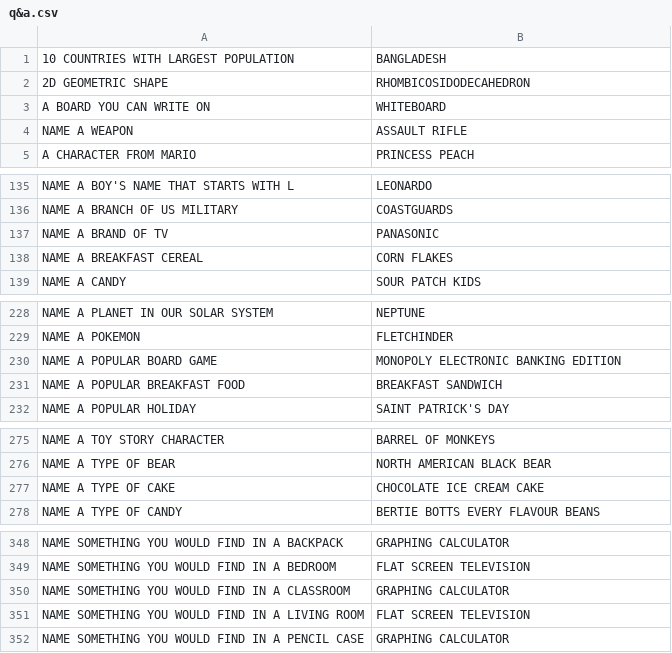
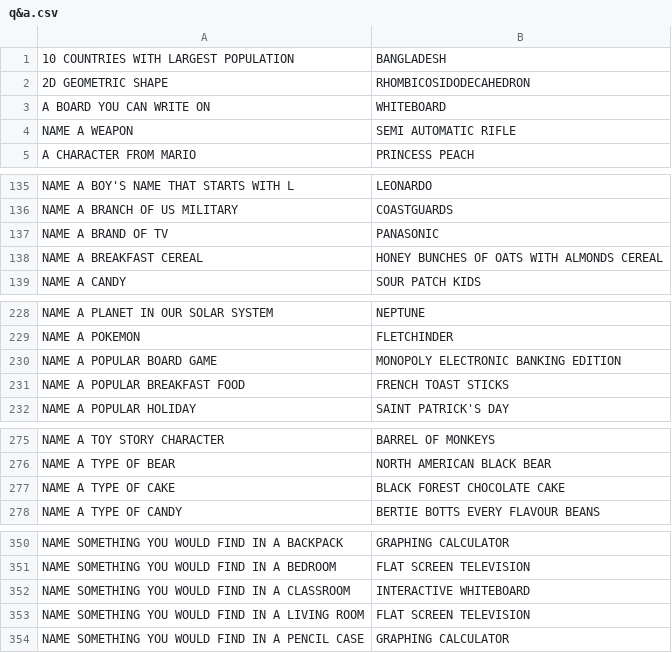
Before and after one commit to Nwbyyy/Type-Or-Py, a CSV file: q&a.csv, drawn as a sheet; only a part is shown, gaps mark what is left out; the diff covers the shown part only.

```diff
--- a/q&a.csv
+++ b/q&a.csv
@@ -3,3 +3,3 @@
 A BOARD YOU CAN WRITE ON,WHITEBOARD
-NAME A WEAPON, ASSAULT RIFLE
+NAME A WEAPON, SEMI AUTOMATIC RIFLE
 A CHARACTER FROM MARIO,PRINCESS PEACH
@@ -137,3 +137,3 @@ NAME A BRANCH OF US MILITARY,COASTGUARDS
 NAME A BRAND OF TV,PANASONIC
-NAME A BREAKFAST CEREAL,CORN FLAKES
+NAME A BREAKFAST CEREAL,HONEY BUNCHES OF OATS WITH ALMONDS CEREAL
 NAME A CANDY,SOUR PATCH KIDS
@@ -230,3 +230,3 @@ NAME A POKEMON,FLETCHINDER
 NAME A POPULAR BOARD GAME,MONOPOLY ELECTRONIC BANKING EDITION
-NAME A POPULAR BREAKFAST FOOD,BREAKFAST SANDWICH
+NAME A POPULAR BREAKFAST FOOD,FRENCH TOAST STICKS
 NAME A POPULAR HOLIDAY,SAINT PATRICK'S DAY
@@ -276,3 +276,3 @@ NAME A TOY STORY CHARACTER,BARREL OF MONKEYS
 NAME A TYPE OF BEAR,NORTH AMERICAN BLACK BEAR
-NAME A TYPE OF CAKE,CHOCOLATE ICE CREAM CAKE
+NAME A TYPE OF CAKE,BLACK FOREST CHOCOLATE CAKE
 NAME A TYPE OF CANDY,BERTIE BOTTS EVERY FLAVOUR BEANS
@@ -349,3 +351,3 @@ NAME SOMETHING YOU WOULD FIND IN A BACKPACK,GRAPHING CALCULATOR
 NAME SOMETHING YOU WOULD FIND IN A BEDROOM,FLAT SCREEN TELEVISION
-NAME SOMETHING YOU WOULD FIND IN A CLASSROOM,GRAPHING CALCULATOR
+NAME SOMETHING YOU WOULD FIND IN A CLASSROOM,INTERACTIVE WHITEBOARD
 NAME SOMETHING YOU WOULD FIND IN A LIVING ROOM,FLAT SCREEN TELEVISION
```
Also changed, not shown: 4 added rows, 1 removed row and 4 edited cells elsewhere in this file, 2 other files.
